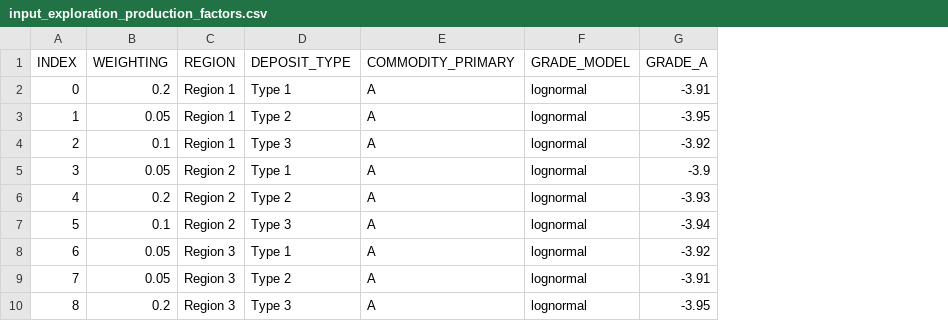
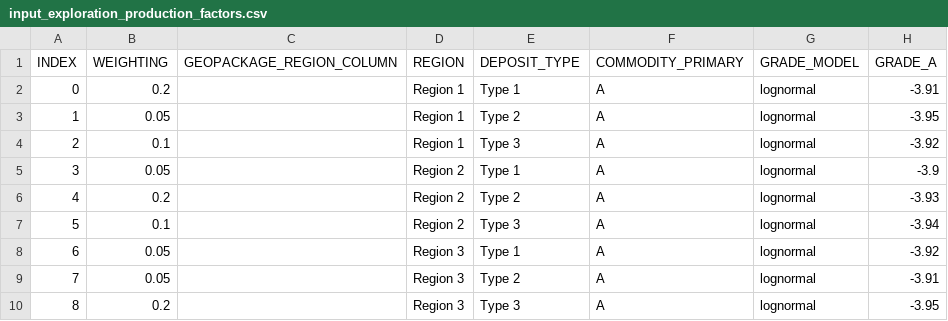
Before and after one commit to sanorthey/pemmss, a CSV file: input_files_examples/1000 iterations-no GIFs/input_exploration_production_factors.csv, drawn as a sheet; only a part is shown; the diff names each change by its address in the sheet, - before the commit and + after, or states it on an @@ line.

Commit message:
Input Files - input_geopackage.gpkg added. Shapefile files and folders removed.
input_geopackage.gpkg is optional, PEMMSS will still run if missing. Example input files not updated yet.

Added:
input_files/input_geopackage.gpkg
input_files_examples/blank/input_geopackage.gpkg
input_files_examples/10 iterations-with GIFs

Removed:
input_files_examples/shapefile
input_files_examples/10 iterations-with shapefile-and GIFs

Updated:
input_files_examples/[example]/input_exploration_production_factors.csv - Added GEOPACKAGE_REGION_COLUMN

```diff
--- a/input_files_examples/1000 iterations-no GIFs/input_exploration_production_factors.csv
+++ b/input_files_examples/1000 iterations-no GIFs/input_exploration_production_factors.csv
+column C (GEOPACKAGE_REGION_COLUMN), empty
```
Also changed, not shown: input_files_examples/1000 iterations-sensitivity-commodities-balanced/input_exploration_production_factors.csv, input_files_examples/1000 iterations-sensitivity-grade-distribution-high/input_exploration_production_factors.csv, 25 other files.
